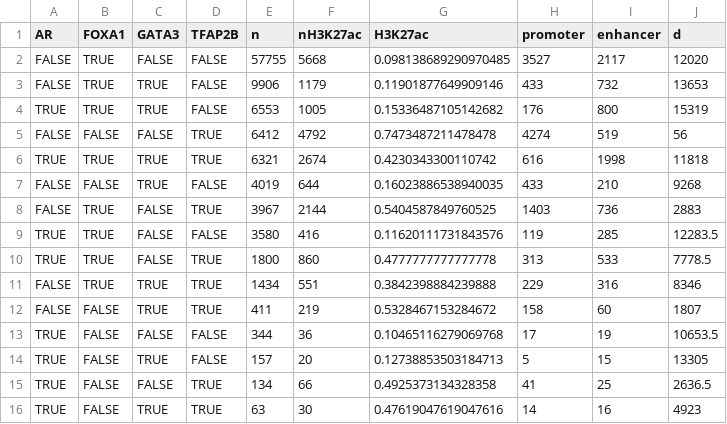
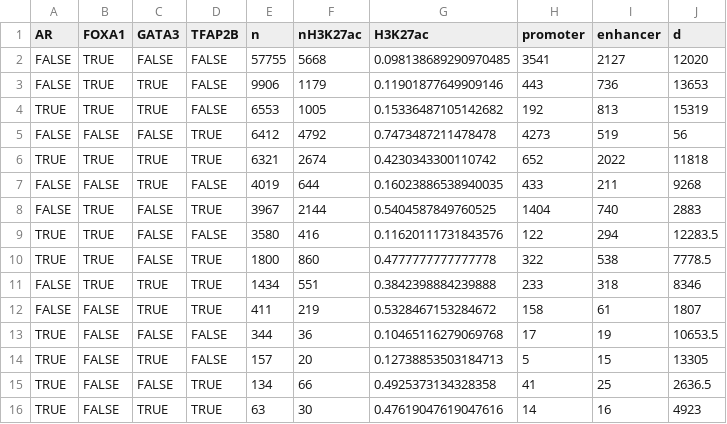
Before and after one commit to DRMCRL/apocrine_signature_mdamb453, a TSV file: output/sites_by_h3k27ac.tsv, drawn as a sheet.

Commit message:
Corrected promoter/enhancer count discrepancy

```diff
--- a/output/sites_by_h3k27ac.tsv
+++ b/output/sites_by_h3k27ac.tsv
@@ -1,13 +1,13 @@
 AR	FOXA1	GATA3	TFAP2B	n	nH3K27ac	H3K27ac	promoter	enhancer	d
-FALSE	TRUE	FALSE	FALSE	57755	5668	0.098138689290970485	3527	2117	12020
-FALSE	TRUE	TRUE	FALSE	9906	1179	0.11901877649909146	433	732	13653
-TRUE	TRUE	TRUE	FALSE	6553	1005	0.15336487105142682	176	800	15319
-FALSE	FALSE	FALSE	TRUE	6412	4792	0.7473487211478478	4274	519	56
-TRUE	TRUE	TRUE	TRUE	6321	2674	0.4230343300110742	616	1998	11818
-FALSE	FALSE	TRUE	FALSE	4019	644	0.16023886538940035	433	210	9268
-FALSE	TRUE	FALSE	TRUE	3967	2144	0.5404587849760525	1403	736	2883
-TRUE	TRUE	FALSE	FALSE	3580	416	0.11620111731843576	119	285	12283.5
-TRUE	TRUE	FALSE	TRUE	1800	860	0.4777777777777778	313	533	7778.5
-FALSE	TRUE	TRUE	TRUE	1434	551	0.3842398884239888	229	316	8346
-FALSE	FALSE	TRUE	TRUE	411	219	0.5328467153284672	158	60	1807
+FALSE	TRUE	FALSE	FALSE	57755	5668	0.098138689290970485	3541	2127	12020
+FALSE	TRUE	TRUE	FALSE	9906	1179	0.11901877649909146	443	736	13653
+TRUE	TRUE	TRUE	FALSE	6553	1005	0.15336487105142682	192	813	15319
+FALSE	FALSE	FALSE	TRUE	6412	4792	0.7473487211478478	4273	519	56
+TRUE	TRUE	TRUE	TRUE	6321	2674	0.4230343300110742	652	2022	11818
+FALSE	FALSE	TRUE	FALSE	4019	644	0.16023886538940035	433	211	9268
+FALSE	TRUE	FALSE	TRUE	3967	2144	0.5404587849760525	1404	740	2883
+TRUE	TRUE	FALSE	FALSE	3580	416	0.11620111731843576	122	294	12283.5
+TRUE	TRUE	FALSE	TRUE	1800	860	0.4777777777777778	322	538	7778.5
+FALSE	TRUE	TRUE	TRUE	1434	551	0.3842398884239888	233	318	8346
+FALSE	FALSE	TRUE	TRUE	411	219	0.5328467153284672	158	61	1807
 TRUE	FALSE	FALSE	FALSE	344	36	0.10465116279069768	17	19	10653.5
```
Also changed, not shown: 42 other files.
